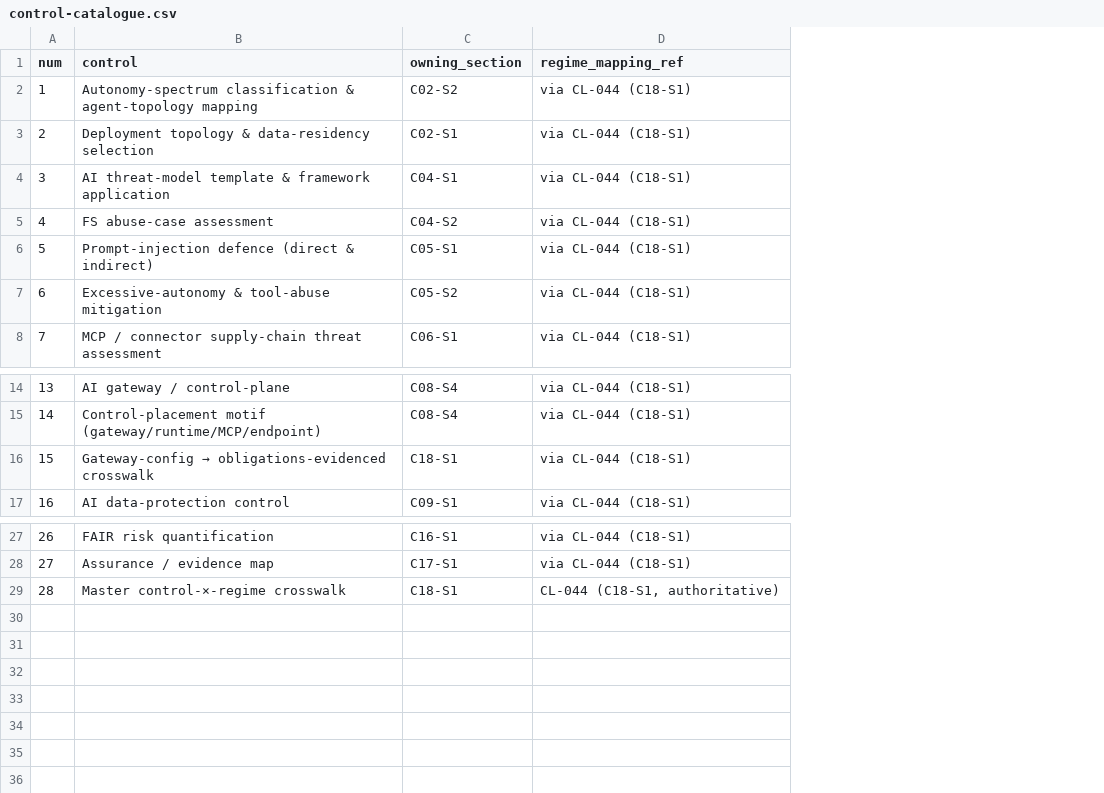
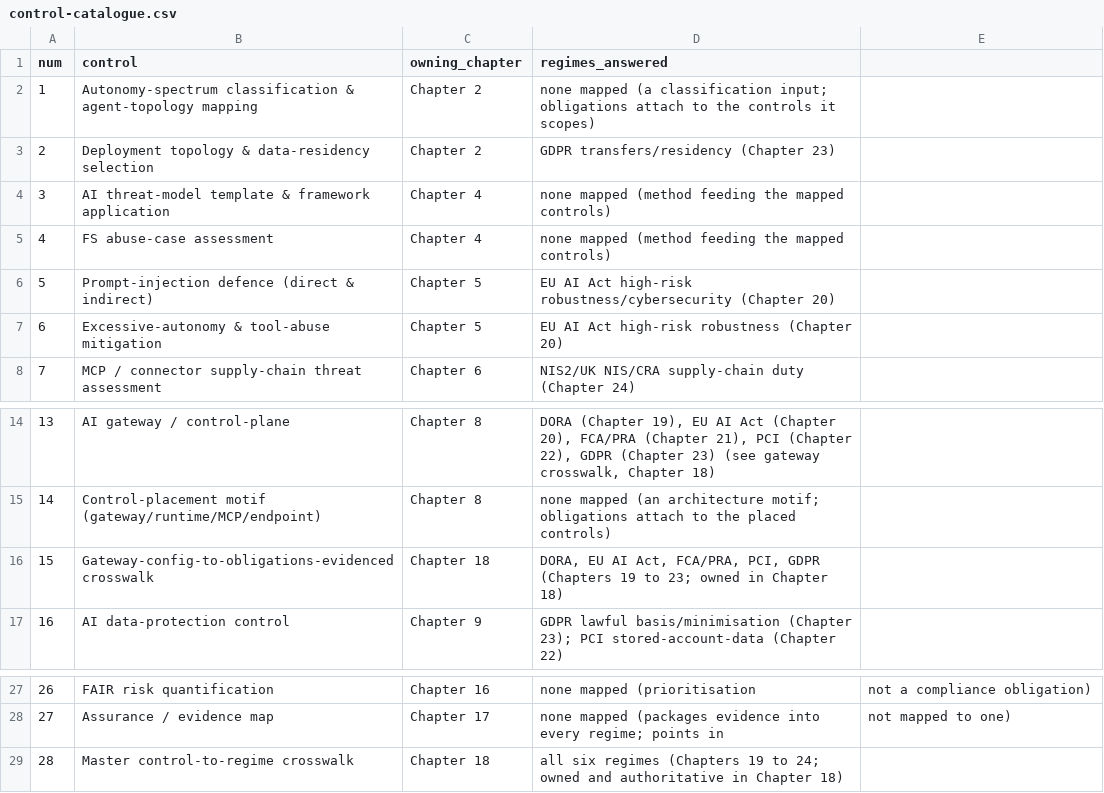
Before and after one commit to salvadorcloud/SecAIRegFinServ, a CSV file: control-catalogue/control-catalogue.csv, drawn as a sheet; only a part is shown, gaps mark what is left out; removed rows and columns are numbered as before the commit, all else as after; the diff names each change by its address in the sheet, - before the commit and + after, or states it on an @@ line.

```diff
--- a/control-catalogue/control-catalogue.csv
+++ b/control-catalogue/control-catalogue.csv
-column C (owning_section), rows 2-8: C02-S2 | C02-S1 | C04-S1 | C04-S2 | C05-S1 | C05-S2 | C06-S1; rows 14-17: C08-S4 | C08-S4 | C18-S1 | C09-S1; rows 27-29: C16-S1 | C17-S1 | C18-S1
-column D (regime_mapping_ref), rows 2-8: all via CL-044 (C18-S1); rows 14-17: all via CL-044 (C18-S1); rows 27-29: via CL-044 (C18-S1) | via CL-044 (C18-S1) | CL-044 (C18-S1, authoritative)
+column C (owning_chapter), rows 2-8: Chapter 2 | Chapter 2 | Chapter 4 | Chapter 4 | Chapter 5 | Chapter 5 | Chapter 6; rows 14-17: Chapter 8 | Chapter 8 | Chapter 18 | Chapter 9; rows 27-29: Chapter 16 | Chapter 17 | Chapter 18
+column D (regimes_answered), rows 2-8: none mapped (a classification input; obligations attach to the controls it scopes) | GDPR transfers/residency (Chapter 23) | none mapped (method feeding the mapped controls) | none mapped (method feeding the mapped controls) | EU AI Act high-risk robustness/cybersecurity (Chapter 20) | EU AI Act high-risk robustness (Chapter 20) | NIS2/UK NIS/CRA supply-chain duty (Chapter 24); rows 14-17: DORA (Chapter 19), EU AI Act (Chapter 20), FCA/PRA (Chapter 21), PCI (Chapter 22), GDPR (Chapter 23) (see gateway crosswalk, Chapter 18) | none mapped (an architecture motif; obligations attach to the placed controls) | DORA, EU AI Act, FCA/PRA, PCI, GDPR (Chapters 19 to 23; owned in Chapter 18) | GDPR lawful basis/minimisation (Chapter 23); PCI stored-account-data (Chapter 22); rows 27-29: none mapped (prioritisation | none mapped (packages evidence into every regime; points in | all six regimes (Chapters 19 to 24; owned and authoritative in Chapter 18)
+column E, rows 27-28: not a compliance obligation) | not mapped to one)
@@ B16 (control): Gateway-config → obligations-evidenced crosswalk → Gateway-config-to-obligations-evidenced crosswalk @@
-B29 (control): Master control-×-regime crosswalk
+B29 (control): Master control-to-regime crosswalk
```
Also changed, not shown: crosswalk/control-to-regulation.template.csv, 19 other files.
